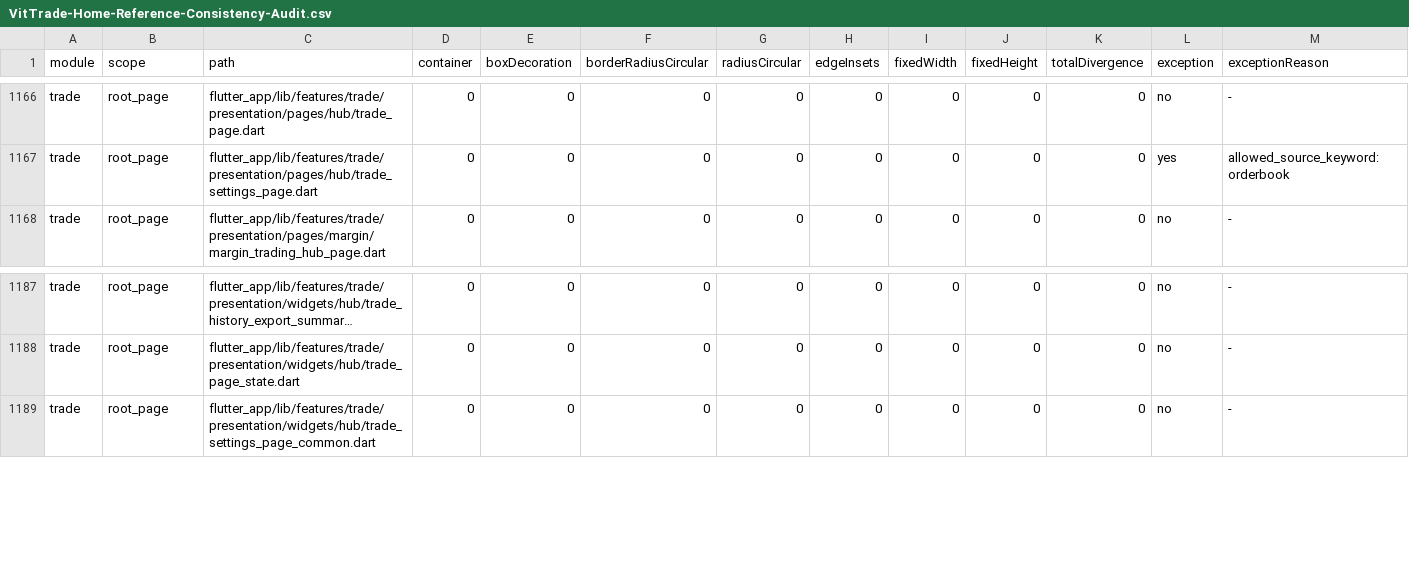
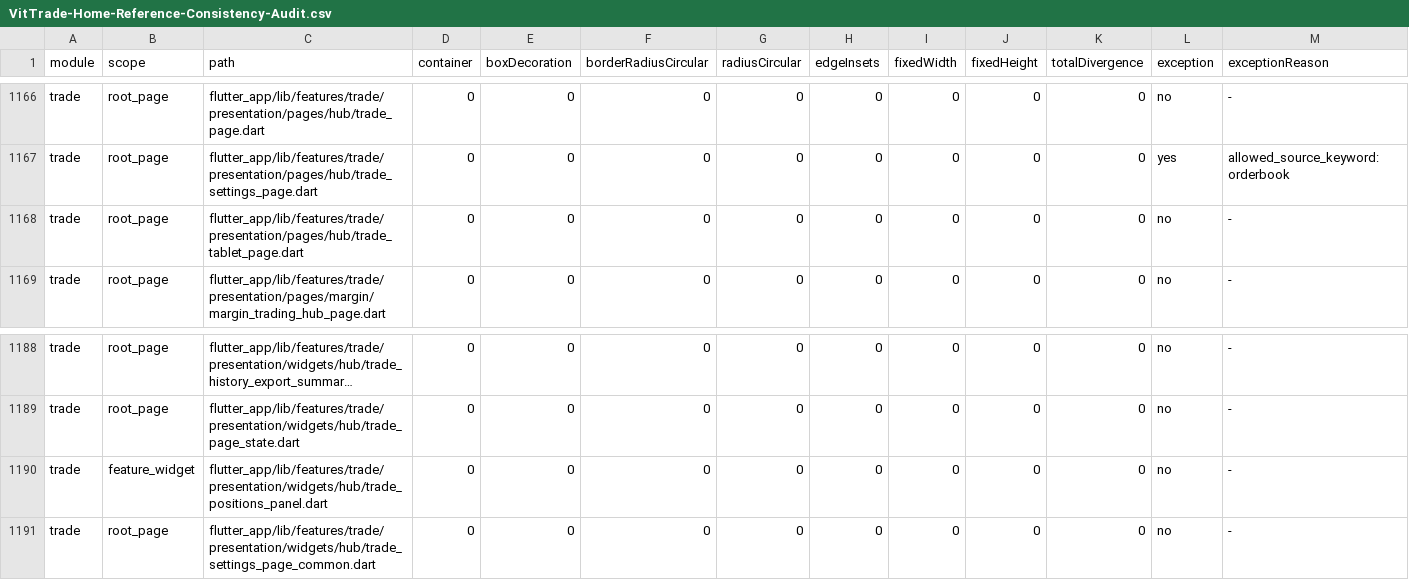
Before and after one commit to LonelyTraderBay/Tao-app-trad-figma-sang-fultter-bang-ui-ux-pro-max-truc-tiep-tu-code, a CSV file: docs/02_FLUTTER_MIGRATION/audits/VitTrade-Home-Reference-Consistency-Audit.csv, drawn as a sheet; only a part is shown, gaps mark what is left out; long unchanged cells end in …; the diff names each change by its address in the sheet, - before the commit and + after, or states it on an @@ line.

```diff
--- a/docs/02_FLUTTER_MIGRATION/audits/VitTrade-Home-Reference-Consistency-Audit.csv
+++ b/docs/02_FLUTTER_MIGRATION/audits/VitTrade-Home-Reference-Consistency-Audit.csv
+row 1168: trade | root_page | flutter_app/lib/features/trade/presentation/pages/hub/trade_tablet_page.dart | 0 | 0 | 0 | 0 | 0 | 0 | 0 | 0 | no | -
+row 1190: trade | feature_widget | flutter_app/lib/features/trade/presentation/widgets/hub/trade_positions_panel.dart | 0 | 0 | 0 | 0 | 0 | 0 | 0 | 0 | no | -
```
Also changed, not shown: docs/02_FLUTTER_MIGRATION/audits/VitTrade-Design-Token-Consistency-Audit.csv, docs/02_FLUTTER_MIGRATION/audits/VitTrade-Header-Back-Navigation-Behavior-Audit.csv, 25 other files.
